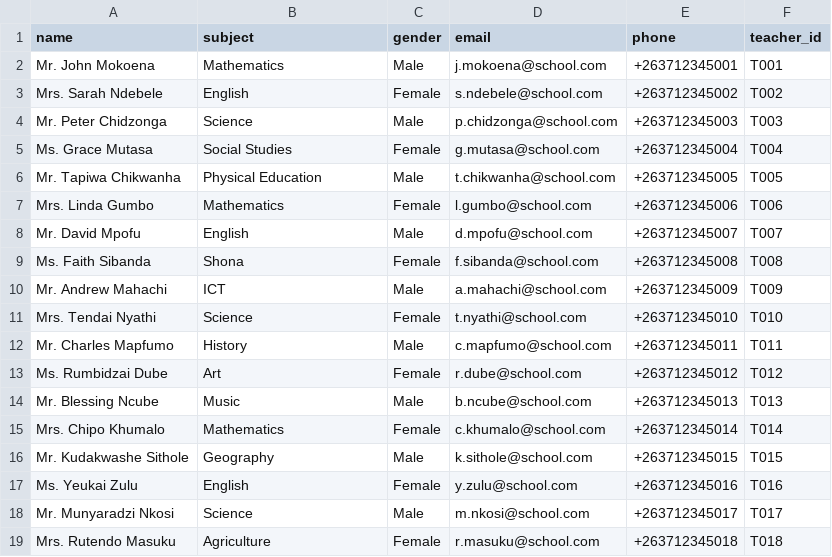
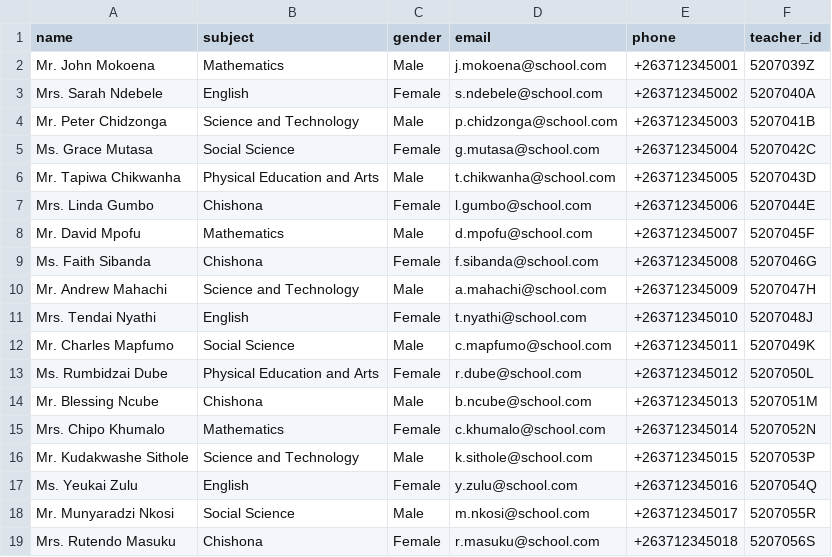
Before and after one commit to wilson3centaurus/psp, a CSV file: uploads/sample-templates/teachers_sample2.csv, drawn as a sheet; only a part is shown; the diff covers the shown part only.

Commit message:
Supervisor changes: Zimbabwe curriculum subjects, EC numbers, side-by-side CSV upload, fixed labels

```diff
--- a/uploads/sample-templates/teachers_sample2.csv
+++ b/uploads/sample-templates/teachers_sample2.csv
@@ -1,19 +1,19 @@
 name,subject,gender,email,phone,teacher_id
-Mr. John Mokoena,Mathematics,Male,j.mokoena@school.com,+263712345001,T001
-Mrs. Sarah Ndebele,English,Female,s.ndebele@school.com,+263712345002,T002
-Mr. Peter Chidzonga,Science,Male,p.chidzonga@school.com,+263712345003,T003
-Ms. Grace Mutasa,Social Studies,Female,g.mutasa@school.com,+263712345004,T004
-Mr. Tapiwa Chikwanha,Physical Education,Male,t.chikwanha@school.com,+263712345005,T005
-Mrs. Linda Gumbo,Mathematics,Female,l.gumbo@school.com,+263712345006,T006
-Mr. David Mpofu,English,Male,d.mpofu@school.com,+263712345007,T007
-Ms. Faith Sibanda,Shona,Female,f.sibanda@school.com,+263712345008,T008
-Mr. Andrew Mahachi,ICT,Male,a.mahachi@school.com,+263712345009,T009
-Mrs. Tendai Nyathi,Science,Female,t.nyathi@school.com,+263712345010,T010
-Mr. Charles Mapfumo,History,Male,c.mapfumo@school.com,+263712345011,T011
-Ms. Rumbidzai Dube,Art,Female,r.dube@school.com,+263712345012,T012
-Mr. Blessing Ncube,Music,Male,b.ncube@school.com,+263712345013,T013
-Mrs. Chipo Khumalo,Mathematics,Female,c.khumalo@school.com,+263712345014,T014
-Mr. Kudakwashe Sithole,Geography,Male,k.sithole@school.com,+263712345015,T015
-Ms. Yeukai Zulu,English,Female,y.zulu@school.com,+263712345016,T016
-Mr. Munyaradzi Nkosi,Science,Male,m.nkosi@school.com,+263712345017,T017
-Mrs. Rutendo Masuku,Agriculture,Female,r.masuku@school.com,+263712345018,T018
+Mr. John Mokoena,Mathematics,Male,j.mokoena@school.com,+263712345001,5207039Z
+Mrs. Sarah Ndebele,English,Female,s.ndebele@school.com,+263712345002,5207040A
+Mr. Peter Chidzonga,Science and Technology,Male,p.chidzonga@school.com,+263712345003,5207041B
+Ms. Grace Mutasa,Social Science,Female,g.mutasa@school.com,+263712345004,5207042C
+Mr. Tapiwa Chikwanha,Physical Education and Arts,Male,t.chikwanha@school.com,+263712345005,5207043D
+Mrs. Linda Gumbo,Chishona,Female,l.gumbo@school.com,+263712345006,5207044E
+Mr. David Mpofu,Mathematics,Male,d.mpofu@school.com,+263712345007,5207045F
+Ms. Faith Sibanda,Chishona,Female,f.sibanda@school.com,+263712345008,5207046G
+Mr. Andrew Mahachi,Science and Technology,Male,a.mahachi@school.com,+263712345009,5207047H
+Mrs. Tendai Nyathi,English,Female,t.nyathi@school.com,+263712345010,5207048J
+Mr. Charles Mapfumo,Social Science,Male,c.mapfumo@school.com,+263712345011,5207049K
+Ms. Rumbidzai Dube,Physical Education and Arts,Female,r.dube@school.com,+263712345012,5207050L
+Mr. Blessing Ncube,Chishona,Male,b.ncube@school.com,+263712345013,5207051M
+Mrs. Chipo Khumalo,Mathematics,Female,c.khumalo@school.com,+263712345014,5207052N
+Mr. Kudakwashe Sithole,Science and Technology,Male,k.sithole@school.com,+263712345015,5207053P
+Ms. Yeukai Zulu,English,Female,y.zulu@school.com,+263712345016,5207054Q
+Mr. Munyaradzi Nkosi,Social Science,Male,m.nkosi@school.com,+263712345017,5207055R
+Mrs. Rutendo Masuku,Chishona,Female,r.masuku@school.com,+263712345018,5207056S
```
Also changed, not shown: 14 edited cells elsewhere in this file, uploads/sample-templates/resources_sample.csv, uploads/sample-templates/teachers_sample.csv, 6 other files.
